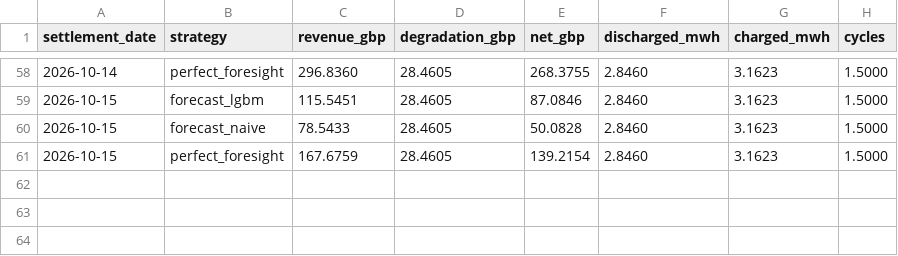
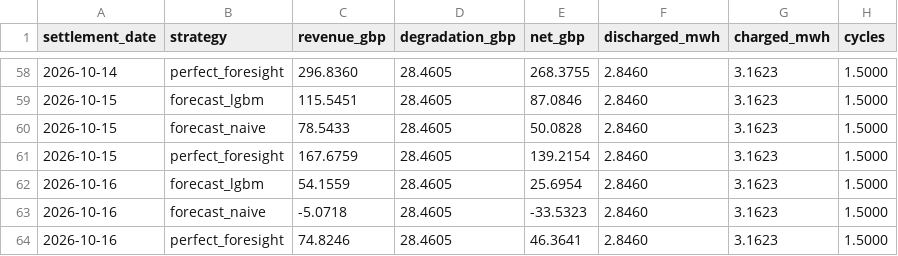
Before and after one commit to ssabeeth/electricity, a CSV file: scores/battery_daily.csv, drawn as a sheet; only a part is shown, gaps mark what is left out.

```diff
--- a/scores/battery_daily.csv
+++ b/scores/battery_daily.csv
@@ -61 +61,4 @@ settlement_date,strategy,revenue_gbp,degradation_gbp,net_gbp,discharged_mwh,char
 2026-10-15,perfect_foresight,167.6759,28.4605,139.2154,2.8460,3.1623,1.5000
+2026-10-16,forecast_lgbm,54.1559,28.4605,25.6954,2.8460,3.1623,1.5000
+2026-10-16,forecast_naive,-5.0718,28.4605,-33.5323,2.8460,3.1623,1.5000
+2026-10-16,perfect_foresight,74.8246,28.4605,46.3641,2.8460,3.1623,1.5000
```
Also changed, not shown: scores/forecast_daily.csv, 3 other files.
